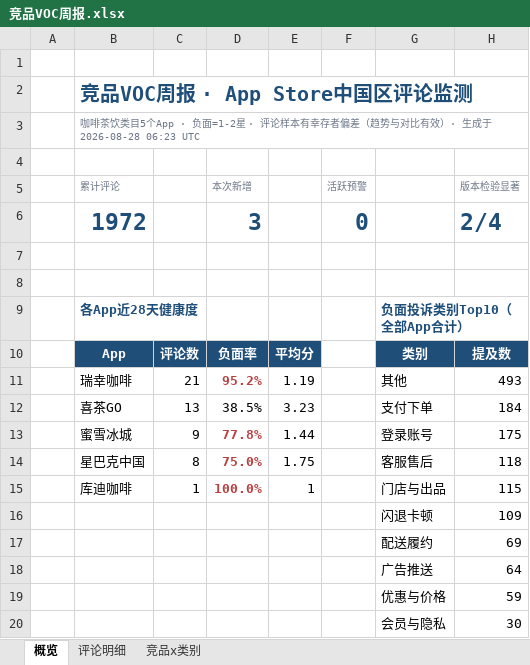
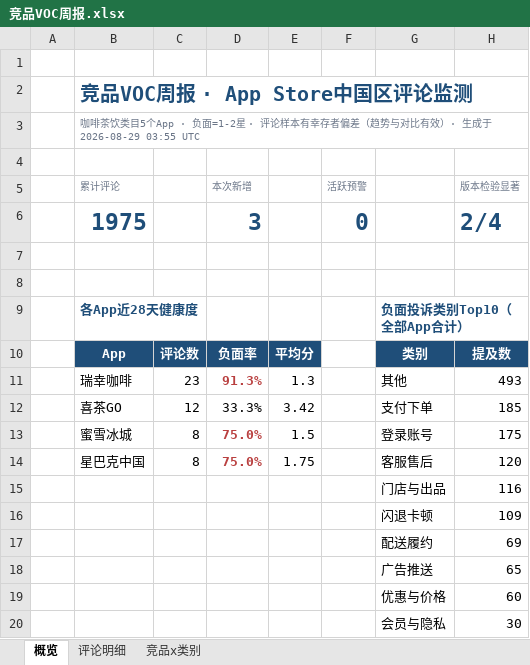
Before and after one commit to EGG-ZERO/appstore-voc-radar, an Excel workbook: reports/竞品VOC周报.xlsx, sheet 概览, drawn as a sheet; values as stored, in another font and other column widths than the file's, no borders; charts and pictures and conditional formats not drawn; removed rows and columns are numbered as before the commit, all else as after; the diff names each change by its address in the sheet, - before the commit and + after, or states it on an @@ line.

```diff
--- a/reports/竞品VOC周报.xlsx (sheet 概览)
+++ b/reports/竞品VOC周报.xlsx (sheet 概览)
-B3 (累计评论): …生成于 2026-08-28 06:23 UTC
+B3 (累计评论): …生成于 2026-08-29 03:55 UTC
-B6 (累计评论): 1972
+B6 (累计评论): 1975
-C11: 21
+C11: 23
-D11 (本次新增): 95.2%
+D11 (本次新增): 91.3%
-E11: 1.19
+E11: 1.3
-row 12:  | 喜茶GO | 13 | 38.5% | 3.23 |  | 支付下单 | 184
-row 13:  | 蜜雪冰城 | 9 | 77.8% | 1.44 |  | 登录账号 | 175
+row 12:  | 喜茶GO | 12 | 33.3% | 3.42 |  | 支付下单 | 185
+row 13:  | 蜜雪冰城 | 8 | 75.0% | 1.5 |  | 登录账号 | 175
-H14 (版本检验显著): 118
+H14 (版本检验显著): 120
-row 15:  | 库迪咖啡 | 1 | 100.0% | 1 |  | 门店与出品 | 115
+row 15:  |  |  |  |  |  | 门店与出品 | 116
-H18 (版本检验显著): 64
+H18 (版本检验显著): 65
-H19 (版本检验显著): 59
+H19 (版本检验显著): 60
```
Also changed, not shown: sheet 评论明细, sheet 竞品x类别, 4 other files.
